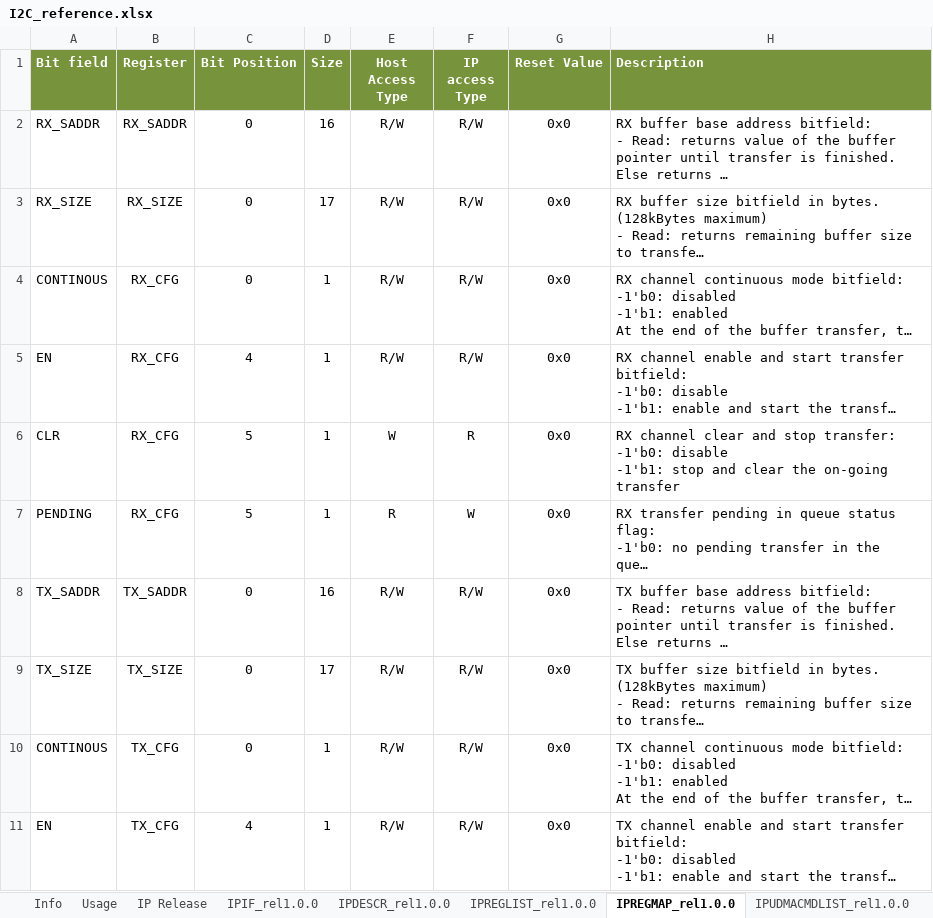
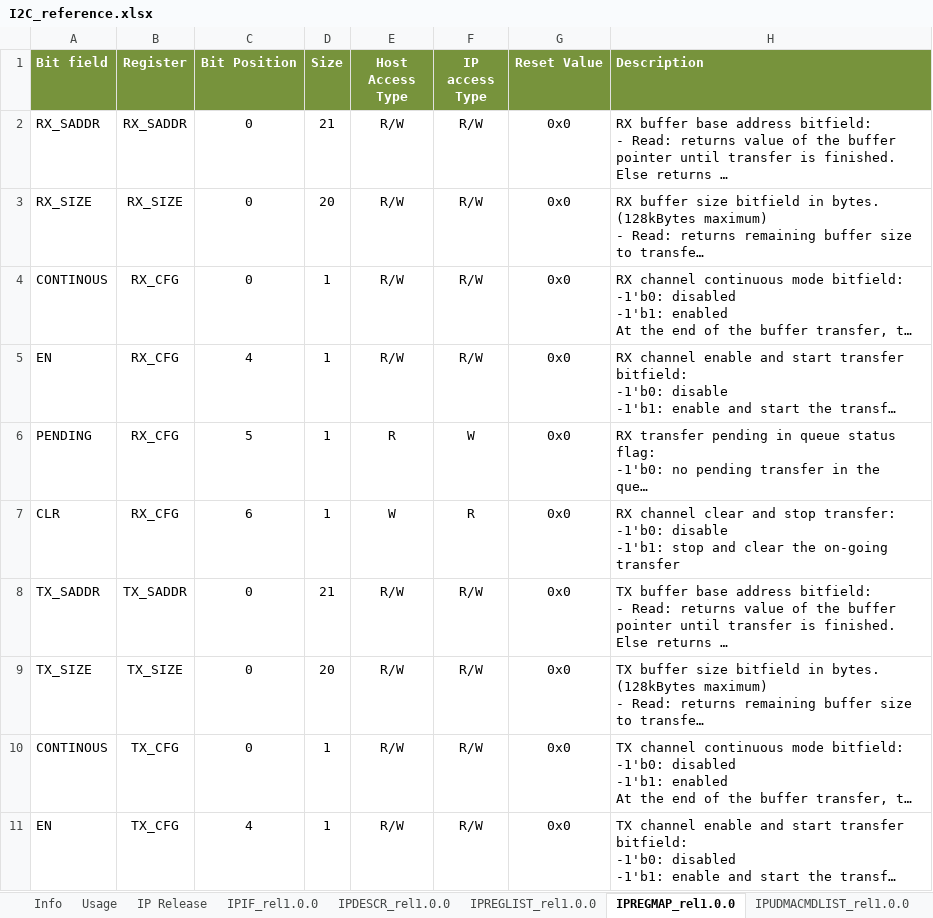
Before and after one commit to pulp-platform/udma_i2c, an Excel workbook: docs/I2C_reference.xlsx, sheet IPREGMAP_rel1.0.0, drawn as a sheet; only a part is shown; long unchanged cells end in …; values as stored, in another font and other column widths than the file's, no borders; removed rows and columns are numbered as before the commit, all else as after; ↵ is a line break in a cell; the diff covers the shown part only; the diff names each change by its address in the sheet, - before the commit and + after, or states it on an @@ line.

Commit message:
Documentation:     + Update documentation RTL:     + Change CLR bit position in CFG for each channels to clarify prog model and help with header generation

```diff
--- a/docs/I2C_reference.xlsx (sheet IPREGMAP_rel1.0.0)
+++ b/docs/I2C_reference.xlsx (sheet IPREGMAP_rel1.0.0)
-D2 (Size): 16
+D2 (Size): 21
-D3 (Size): 17
+D3 (Size): 20
-row 6: CLR | RX_CFG | 5 | 1 | W | R | 0x0 | RX channel clear and stop transfer: ↵ -1'b0: disable ↵ -1'b1: stop and clear the on-going transfer
+row 7: CLR | RX_CFG | 6 | 1 | W | R | 0x0 | RX channel clear and stop transfer: ↵ -1'b0: disable ↵ -1'b1: stop and clear the on-going transfer
-D8 (Size): 16
+D8 (Size): 21
-D9 (Size): 17
+D9 (Size): 20
```
Also changed, not shown: 7 added rows and 1 removed row elsewhere in this sheet, sheet IPUDMACMDMAP_rel1.0.0, sheet IPUDMACMDLIST_rel1.0.0, sheet IPREGLIST_rel1.0.0, sheet VerPlan_rel1.0.0, 1 other file.
